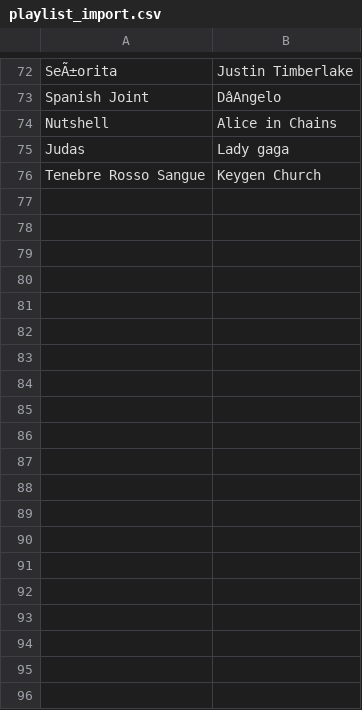
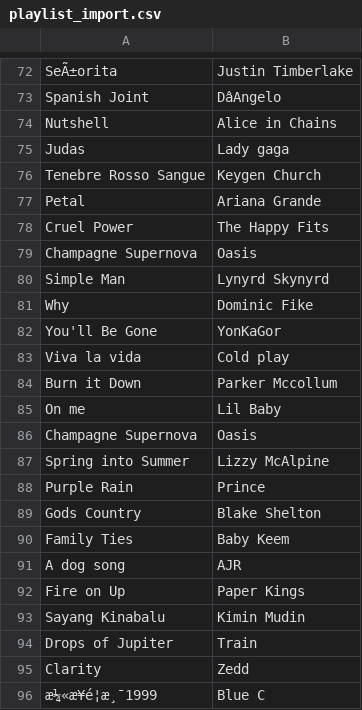
Before and after one commit to reisanar/AI-117-FL26, a CSV file: docs/docs_data/playlist_import.csv, drawn as a sheet; only a part is shown, gaps mark what is left out; the diff covers the shown part only; the diff names each change by its address in the sheet, - before the commit and + after, or states it on an @@ line.

```diff
--- a/docs/docs_data/playlist_import.csv
+++ b/docs/docs_data/playlist_import.csv
+row 77: Petal | Ariana Grande
+row 78: Cruel Power | The Happy Fits
+row 79: Champagne Supernova | Oasis
+row 80: Simple Man | Lynyrd Skynyrd
+row 81: Why | Dominic Fike
+row 82: You'll Be Gone | YonKaGor
+row 83: Viva la vida | Cold play
+row 84: Burn it Down | Parker Mccollum
+row 85: On me | Lil Baby
+row 86: Champagne Supernova | Oasis
+row 87: Spring into Summer | Lizzy McAlpine
+row 88: Purple Rain | Prince
+row 89: Gods Country | Blake Shelton
+row 90: Family Ties | Baby Keem
+row 91: A dog song | AJR
+row 92: Fire on Up | Paper Kings
+row 93: Sayang Kinabalu | Kimin Mudin
+row 94: Drops of Jupiter | Train
+row 95: Clarity | Zedd
+row 96: æ¼«æ¥é¦æ¸¯1999 | Blue C
```
Also changed, not shown: 47 added rows elsewhere in this file, docs/docs_data/neighbors.csv, docs_data/neighbors.csv, 29 other files.
